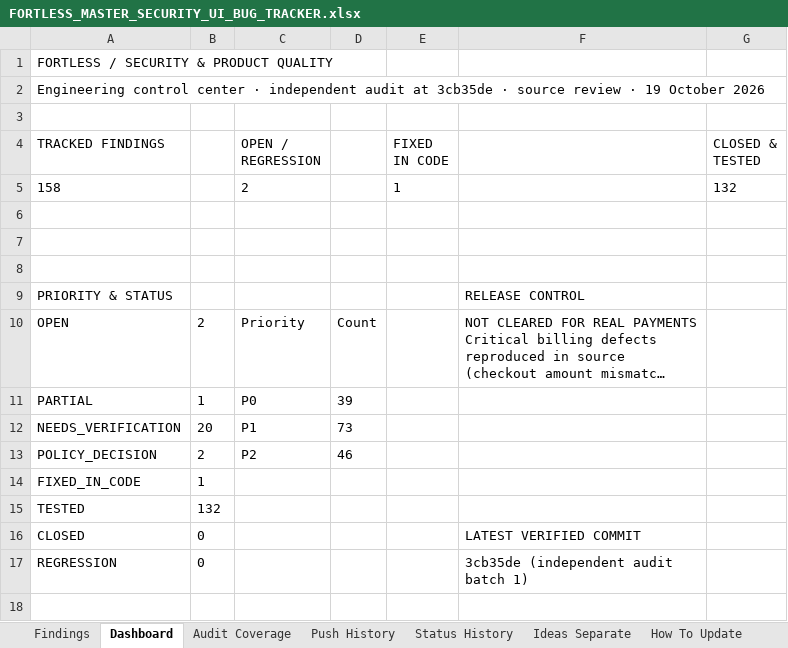
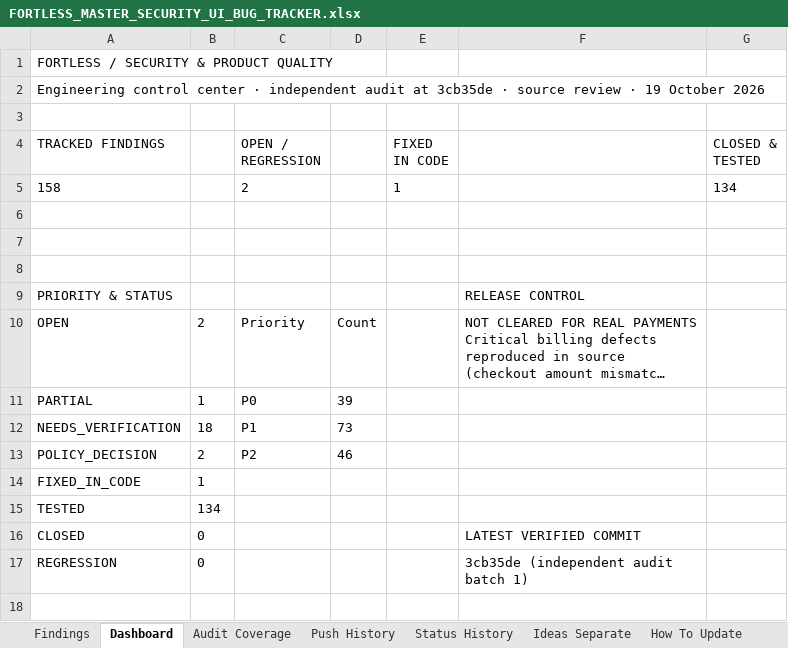
Before and after one commit to trencito42/fortless, an Excel workbook: audits/FORTLESS_MASTER_SECURITY_UI_BUG_TRACKER.xlsx, sheet Dashboard, drawn as a sheet; only a part is shown; long unchanged cells end in …; values as stored, in another font and other column widths than the file's, no borders; the diff names each change by its address in the sheet, - before the commit and + after, or states it on an @@ line.

```diff
--- a/audits/FORTLESS_MASTER_SECURITY_UI_BUG_TRACKER.xlsx (sheet Dashboard)
+++ b/audits/FORTLESS_MASTER_SECURITY_UI_BUG_TRACKER.xlsx (sheet Dashboard)
-G5 (CLOSED & TESTED): 132
+G5 (CLOSED & TESTED): 134
-B12: 20
+B12: 18
-B15: 132
+B15: 134
```
Also changed, not shown: sheet Status History, sheet Findings, sheet Push History.
